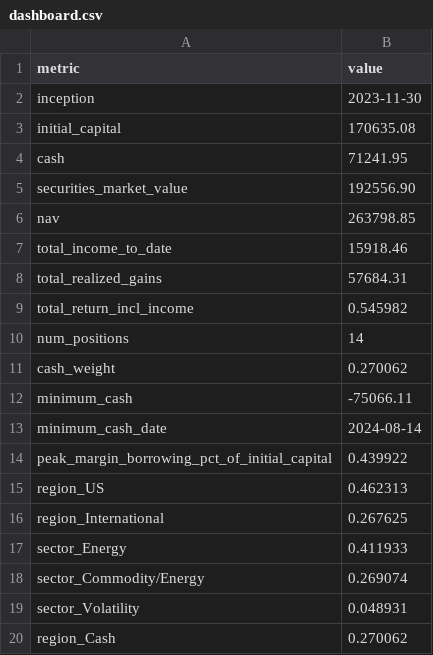
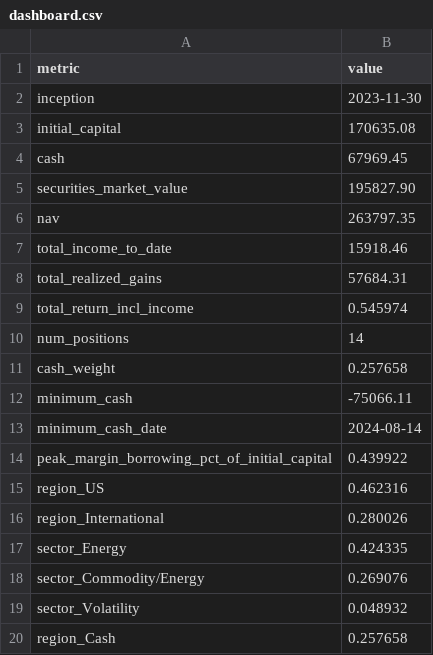
Before and after one commit to JamesKostohryz/trs-portfolio-feed, a CSV file: data/dashboard.csv, drawn as a sheet.

```diff
--- a/data/dashboard.csv
+++ b/data/dashboard.csv
@@ -3,10 +3,10 @@ inception,2023-11-30
 initial_capital,170635.08
-cash,71241.95
-securities_market_value,192556.90
-nav,263798.85
+cash,67969.45
+securities_market_value,195827.90
+nav,263797.35
 total_income_to_date,15918.46
 total_realized_gains,57684.31
-total_return_incl_income,0.545982
+total_return_incl_income,0.545974
 num_positions,14
-cash_weight,0.270062
+cash_weight,0.257658
 minimum_cash,-75066.11
@@ -14,7 +14,7 @@ minimum_cash_date,2024-08-14
 peak_margin_borrowing_pct_of_initial_capital,0.439922
-region_US,0.462313
-region_International,0.267625
-sector_Energy,0.411933
-sector_Commodity/Energy,0.269074
-sector_Volatility,0.048931
-region_Cash,0.270062
+region_US,0.462316
+region_International,0.280026
+sector_Energy,0.424335
+sector_Commodity/Energy,0.269076
+sector_Volatility,0.048932
+region_Cash,0.257658
```
Also changed, not shown: data/meta.csv, data/positions.csv, 2 other files.
